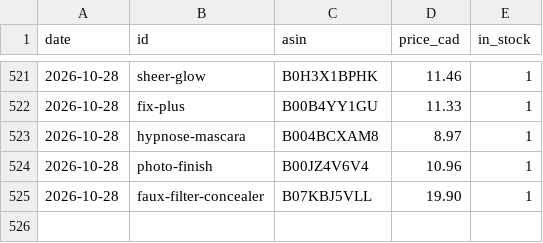
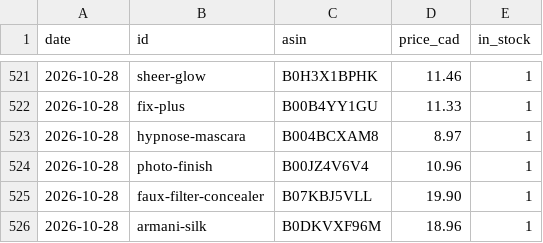
Before and after one commit to BlushLust/blushlust.github.io, a CSV file: data/prices.csv, drawn as a sheet; only a part is shown, gaps mark what is left out.

Commit message:
Ideas 33-37 approved: new roundups, armani-silk dupe fix, drop TikTok (data)

```diff
--- a/data/prices.csv
+++ b/data/prices.csv
@@ -525 +525,2 @@ date,id,asin,price_cad,in_stock
 2026-10-28,faux-filter-concealer,B07KBJ5VLL,19.90,1
+2026-10-28,armani-silk,B0DKVXF96M,18.96,1
```
Also changed, not shown: 3 other files.
